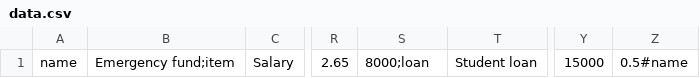
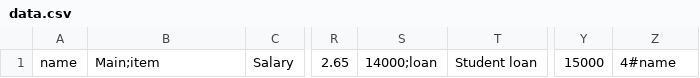
Before and after one commit to skeams/socks, a CSV file: Sock/data.csv, drawn as a sheet; only a part is shown, gaps mark what is left out; the diff names each change by its address in the sheet, - before the commit and + after, or states it on an @@ line.

Commit message:
Socks: Added support for goals. Work in progress

```diff
--- a/Sock/data.csv
+++ b/Sock/data.csv
-B1: Emergency fund;item
+B1: Main;item
-S1: 8000;loan
+S1: 14000;loan
-Z1: 0.5#name
+Z1: 4#name
```
Also changed, not shown: 11 other files.
